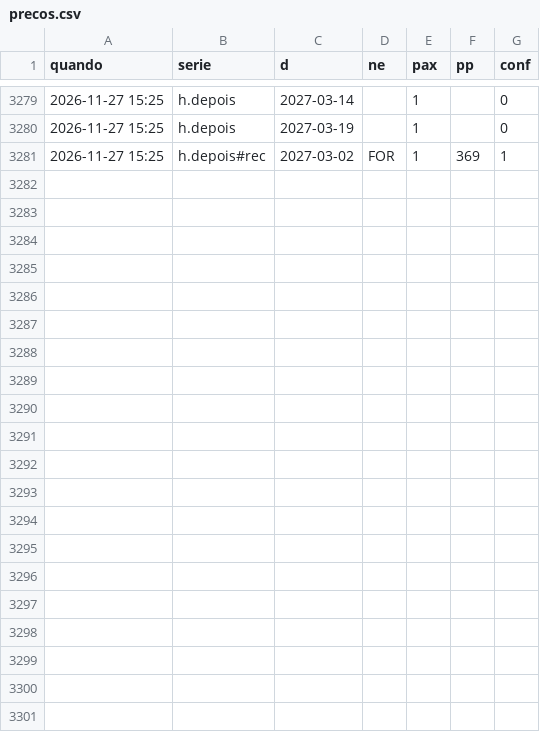
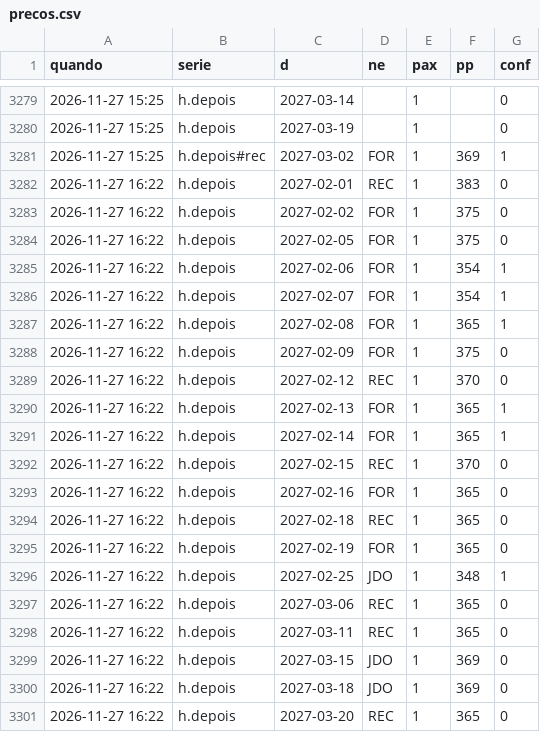
Before and after one commit to hugovfa2017/passagens-monitor, a CSV file: precos.csv, drawn as a sheet; only a part is shown, gaps mark what is left out.

```diff
--- a/precos.csv
+++ b/precos.csv
@@ -3281 +3281,21 @@ quando,serie,d,ne,pax,pp,conf
 2026-11-27 15:25,h.depois#rec,2027-03-02,FOR,1,369,1
+2026-11-27 16:22,h.depois,2027-02-01,REC,1,383,0
+2026-11-27 16:22,h.depois,2027-02-02,FOR,1,375,0
+2026-11-27 16:22,h.depois,2027-02-05,FOR,1,375,0
+2026-11-27 16:22,h.depois,2027-02-06,FOR,1,354,1
+2026-11-27 16:22,h.depois,2027-02-07,FOR,1,354,1
+2026-11-27 16:22,h.depois,2027-02-08,FOR,1,365,1
+2026-11-27 16:22,h.depois,2027-02-09,FOR,1,375,0
+2026-11-27 16:22,h.depois,2027-02-12,REC,1,370,0
+2026-11-27 16:22,h.depois,2027-02-13,FOR,1,365,1
+2026-11-27 16:22,h.depois,2027-02-14,FOR,1,365,1
+2026-11-27 16:22,h.depois,2027-02-15,REC,1,370,0
+2026-11-27 16:22,h.depois,2027-02-16,FOR,1,365,0
+2026-11-27 16:22,h.depois,2027-02-18,REC,1,365,0
+2026-11-27 16:22,h.depois,2027-02-19,FOR,1,365,0
+2026-11-27 16:22,h.depois,2027-02-25,JDO,1,348,1
+2026-11-27 16:22,h.depois,2027-03-06,REC,1,365,0
+2026-11-27 16:22,h.depois,2027-03-11,REC,1,365,0
+2026-11-27 16:22,h.depois,2027-03-15,JDO,1,369,0
+2026-11-27 16:22,h.depois,2027-03-18,JDO,1,369,0
+2026-11-27 16:22,h.depois,2027-03-20,REC,1,365,0
```
Also changed, not shown: 5 other files.
